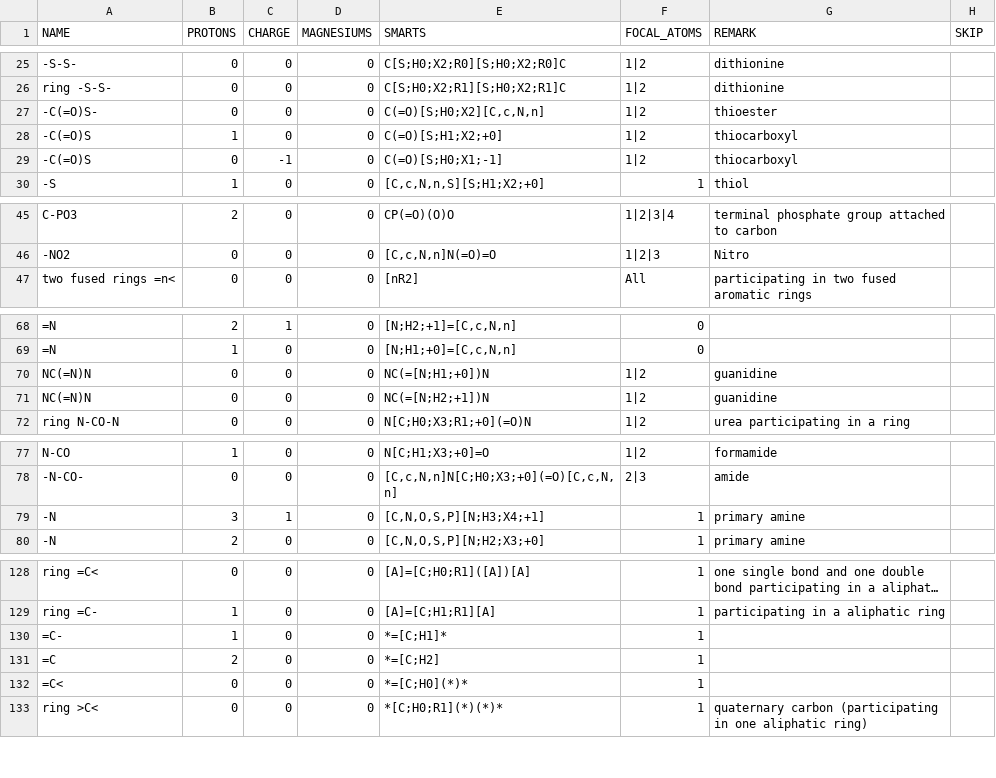
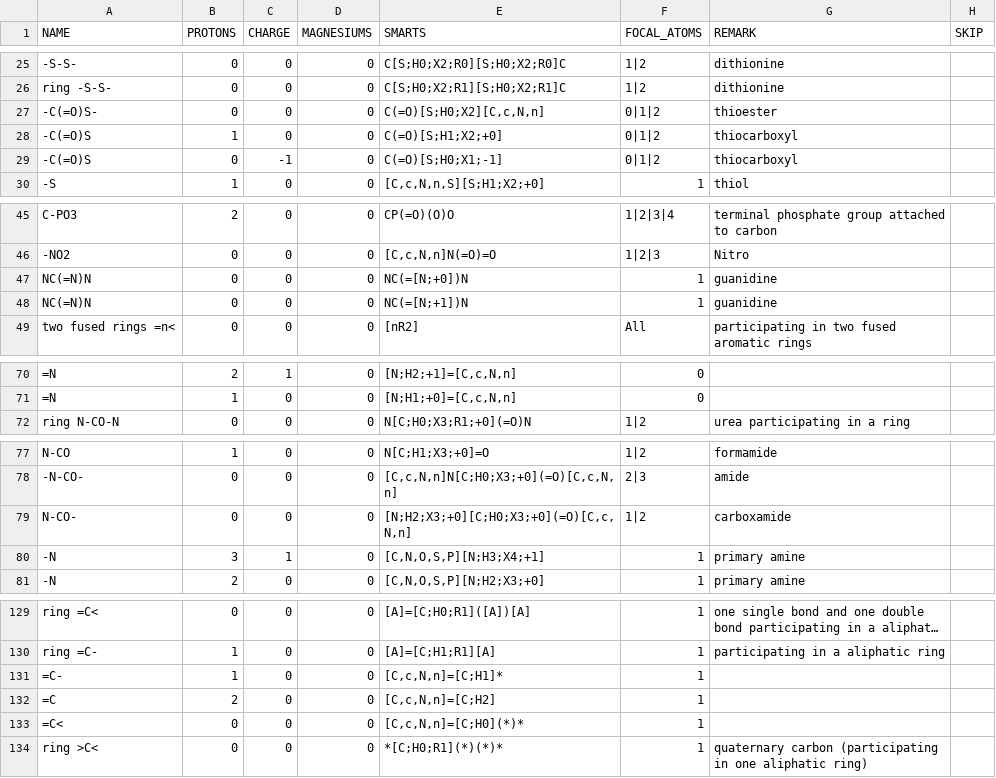
Before and after one commit to eladnoor/milo-lab, a CSV file: data/thermodynamics/groups_species.csv, drawn as a sheet; only a part is shown, gaps mark what is left out; long unchanged cells end in ….

Commit message:
Another change to the group definitions after some decomposition errors have been detected.

```diff
--- a/data/thermodynamics/groups_species.csv
+++ b/data/thermodynamics/groups_species.csv
@@ -26,5 +26,5 @@
 "ring -S-S-",0,0,0,"C[S;H0;X2;R1][S;H0;X2;R1]C","1|2","dithionine",
-"-C(=O)S-",0,0,0,"C(=O)[S;H0;X2][C,c,N,n]","1|2","thioester",
-"-C(=O)S",1,0,0,"C(=O)[S;H1;X2;+0]","1|2","thiocarboxyl",
-"-C(=O)S",0,-1,0,"C(=O)[S;H0;X1;-1]","1|2","thiocarboxyl",
+"-C(=O)S-",0,0,0,"C(=O)[S;H0;X2][C,c,N,n]","0|1|2","thioester",
+"-C(=O)S",1,0,0,"C(=O)[S;H1;X2;+0]","0|1|2","thiocarboxyl",
+"-C(=O)S",0,-1,0,"C(=O)[S;H0;X1;-1]","0|1|2","thiocarboxyl",
 "-S",1,0,0,"[C,c,N,n,S][S;H1;X2;+0]","1","thiol",
@@ -46,2 +46,4 @@
 "-NO2",0,0,0,"[C,c,N,n]N(=O)=O","1|2|3","Nitro",
+"NC(=N)N",0,0,0,"NC(=[N;+0])N","1","guanidine",
+"NC(=N)N",0,0,0,"NC(=[N;+1])N","1","guanidine",
 "two fused rings =n<",0,0,0,"[nR2]","All","participating in two fused aromatic rings",
@@ -69,4 +71,2 @@
 "=N",1,0,0,"[N;H1;+0]=[C,c,N,n]",0,,
-"NC(=N)N",0,0,0,"NC(=[N;H1;+0])N","1|2","guanidine",
-"NC(=N)N",0,0,0,"NC(=[N;H2;+1])N","1|2","guanidine",
 "ring N-CO-N",0,0,0,"N[C;H0;X3;R1;+0](=O)N","1|2","urea participating in a ring",
@@ -78,2 +78,3 @@
 "-N-CO-",0,0,0,"[C,c,N,n]N[C;H0;X3;+0](=O)[C,c,N,n]","2|3","amide",
+"N-CO-",0,0,0,"[N;H2;X3;+0][C;H0;X3;+0](=O)[C,c,N,n]","1|2","carboxamide",
 "-N",3,1,0,"[C,N,O,S,P][N;H3;X4;+1]","1","primary amine",
@@ -129,5 +130,5 @@
 "ring =C-",1,0,0,"[A]=[C;H1;R1][A]","1","participating in a aliphatic ring",
-"=C-",1,0,0,"*=[C;H1]*","1",,
-"=C",2,0,0,"*=[C;H2]","1",,
-"=C<",0,0,0,"*=[C;H0](*)*","1",,
+"=C-",1,0,0,"[C,c,N,n]=[C;H1]*","1",,
+"=C",2,0,0,"[C,c,N,n]=[C;H2]","1",,
+"=C<",0,0,0,"[C,c,N,n]=[C;H0](*)*","1",,
 "ring >C<",0,0,0,"*[C;H0;R1](*)(*)*","1","quaternary carbon (participating in one aliphatic ring)",
```
Also changed, not shown: 1 other file.
